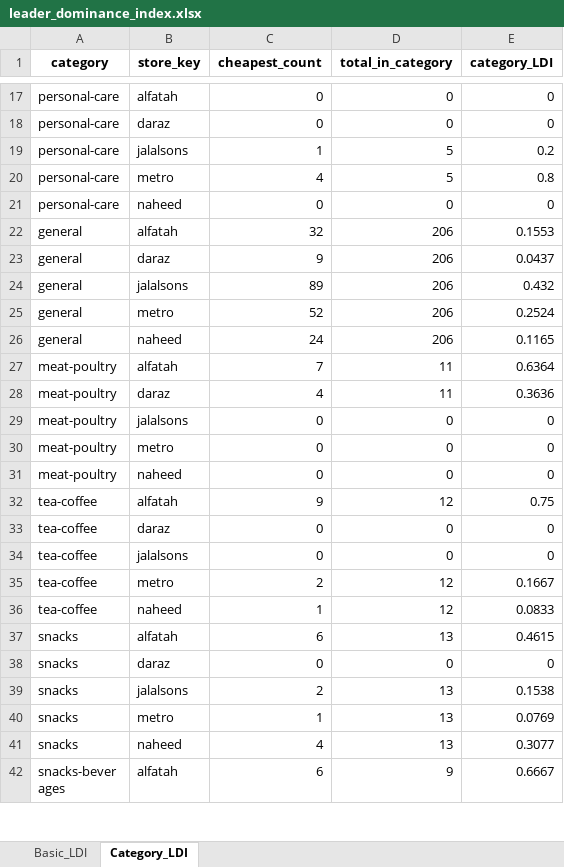
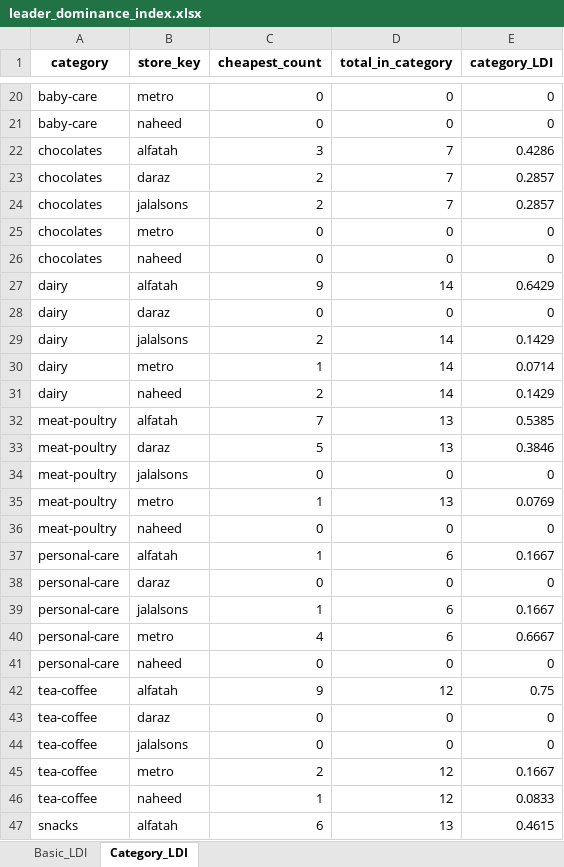
Before and after one commit to ahmedbutt1056/pk-supermarket-price-comparison, an Excel workbook: analysis/results/leader_dominance_index.xlsx, sheet Category_LDI, drawn as a sheet; only a part is shown, gaps mark what is left out; the shorter side is filled out with more unchanged rows; values as stored, in another font and other column widths than the file's, no borders; removed rows and columns are numbered as before the commit, all else as after; the diff covers the shown part only; the diff names each change by its address in the sheet, - before the commit and + after, or states it on an @@ line.

```diff
--- a/analysis/results/leader_dominance_index.xlsx (sheet Category_LDI)
+++ b/analysis/results/leader_dominance_index.xlsx (sheet Category_LDI)
@@ row 105 moved to row 20: baby-care @@
@@ row 106 moved to row 21: baby-care @@
+row 22: chocolates | alfatah | 3 | 7 | 0.4286
+row 23: chocolates | daraz | 2 | 7 | 0.2857
+row 24: chocolates | jalalsons | 2 | 7 | 0.2857
@@ row 5 moved to row 25: chocolates @@
@@ row 6 moved to row 26: chocolates @@
+row 27: dairy | alfatah | 9 | 14 | 0.6429
@@ row 8 moved to row 28: dairy @@
+row 29: dairy | jalalsons | 2 | 14 | 0.1429
+row 30: dairy | metro | 1 | 14 | 0.0714
+row 31: dairy | naheed | 2 | 14 | 0.1429
+row 32: meat-poultry | alfatah | 7 | 13 | 0.5385
+row 33: meat-poultry | daraz | 5 | 13 | 0.3846
-A34 (category): personal-care
+A34 (category): meat-poultry
-B34 (store_key): alfatah
+B34 (store_key): jalalsons
+row 35: meat-poultry | metro | 1 | 13 | 0.0769
@@ row 31 moved to row 36: meat-poultry @@
+row 37: personal-care | alfatah | 1 | 6 | 0.1667
-D39:D40 (total_in_category): 5
+D39:D40 (total_in_category): 6
-E39 (category_LDI): 0.2
+E39 (category_LDI): 0.1667
-E40 (category_LDI): 0.8
+E40 (category_LDI): 0.6667
-row 22: general | alfatah | 32 | 206 | 0.1553
-row 23: general | daraz | 9 | 206 | 0.0437
-row 24: general | jalalsons | 89 | 206 | 0.432
-row 25: general | metro | 52 | 206 | 0.2524
-row 26: general | naheed | 24 | 206 | 0.1165
-row 27: meat-poultry | alfatah | 7 | 11 | 0.6364
-row 28: meat-poultry | daraz | 4 | 11 | 0.3636
-row 29: meat-poultry | jalalsons | 0 | 0 | 0
-row 30: meat-poultry | metro | 0 | 0 | 0
```
Also changed, not shown: 103 added rows, 20 removed rows, 10 moved rows and 17 edited cells elsewhere in this sheet, sheet Basic_LDI, analysis/results/category_dispersion.xlsx, analysis/results/city_price_correlation.xlsx, 24 other files.
